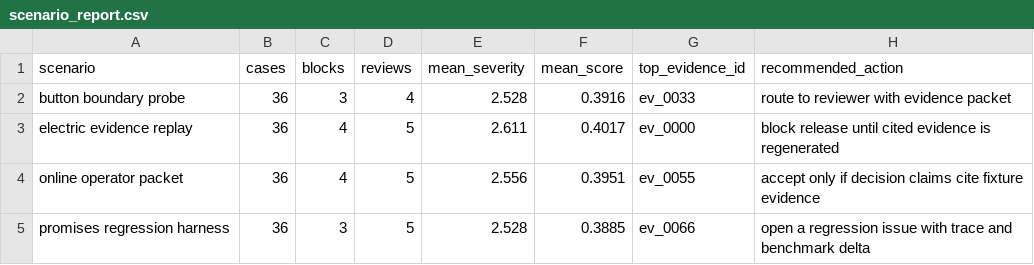
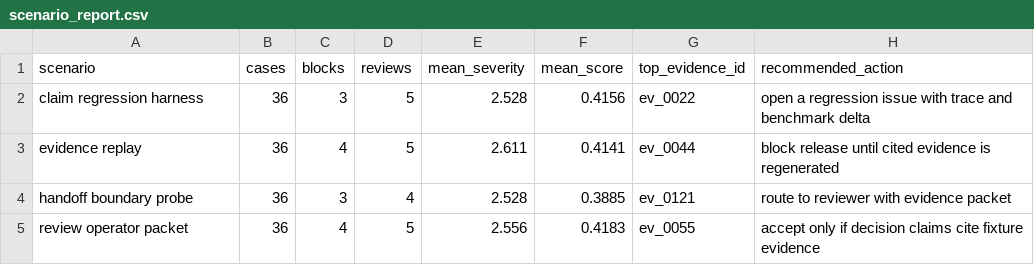
Before and after one commit to t7r0n/homeprint, a CSV file: outputs/scenario_report.csv, drawn as a sheet.

```diff
--- a/outputs/scenario_report.csv
+++ b/outputs/scenario_report.csv
@@ -1,5 +1,5 @@
 scenario,cases,blocks,reviews,mean_severity,mean_score,top_evidence_id,recommended_action
-button boundary probe,36,3,4,2.528,0.3916,ev_0033,route to reviewer with evidence packet
-electric evidence replay,36,4,5,2.611,0.4017,ev_0000,block release until cited evidence is regenerated
-online operator packet,36,4,5,2.556,0.3951,ev_0055,accept only if decision claims cite fixture evidence
-promises regression harness,36,3,5,2.528,0.3885,ev_0066,open a regression issue with trace and benchmark delta
+claim regression harness,36,3,5,2.528,0.4156,ev_0022,open a regression issue with trace and benchmark delta
+evidence replay,36,4,5,2.611,0.4141,ev_0044,block release until cited evidence is regenerated
+handoff boundary probe,36,3,4,2.528,0.3885,ev_0121,route to reviewer with evidence packet
+review operator packet,36,4,5,2.556,0.4183,ev_0055,accept only if decision claims cite fixture evidence
```
Also changed, not shown: 21 other files.
